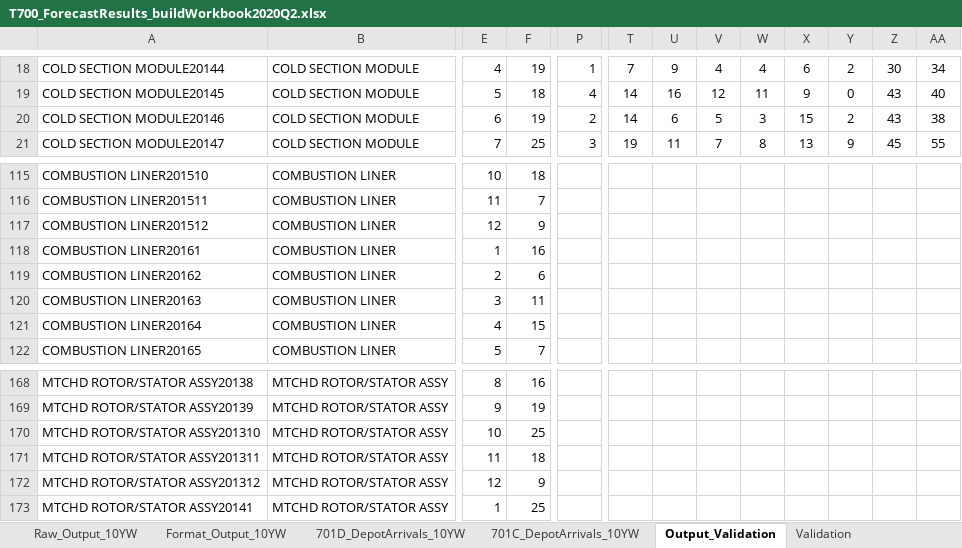
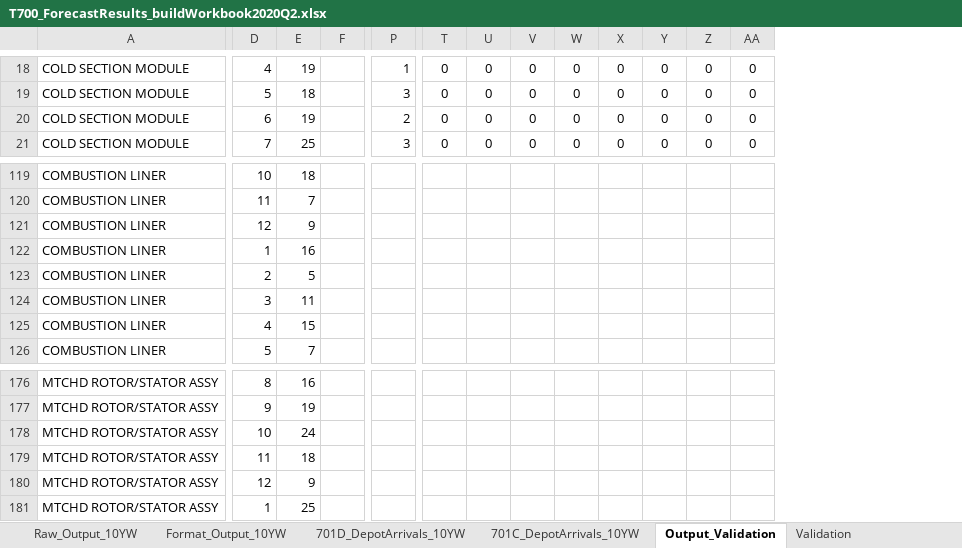
Before and after one commit to gbaker-c7ks7s/GE-Dec-2019-Forecast, an Excel workbook: T700_ForecastResults_buildWorkbook2020Q2.xlsx, sheet Output_Validation, drawn as a sheet; only a part is shown, gaps mark what is left out; values as stored, in another font and other column widths than the file's, no borders; 2 other sheets too large or unreadable and not compared; removed rows and columns are numbered as before the commit, all else as after; the diff covers the shown part only; the diff names each change by its address in the sheet, - before the commit and + after, or states it on an @@ line.

Commit message:
Add files via upload
Added validation query results

```diff
--- a/T700_ForecastResults_buildWorkbook2020Q2.xlsx (sheet Output_Validation)
+++ b/T700_ForecastResults_buildWorkbook2020Q2.xlsx (sheet Output_Validation)
-column A, rows 18-21: COLD SECTION MODULE20144 | COLD SECTION MODULE20145 | COLD SECTION MODULE20146 | COLD SECTION MODULE20147; rows 115-122: COMBUSTION LINER201510 | COMBUSTION LINER201511 | COMBUSTION LINER201512 | COMBUSTION LINER20161 | COMBUSTION LINER20162 | COMBUSTION LINER20163 | COMBUSTION LINER20164 | COMBUSTION LINER20165; rows 168-173: MTCHD ROTOR/STATOR ASSY20138 | MTCHD ROTOR/STATOR ASSY20139 | MTCHD ROTOR/STATOR ASSY201310 | MTCHD ROTOR/STATOR ASSY201311 | MTCHD ROTOR/STATOR ASSY201312 | MTCHD ROTOR/STATOR ASSY20141
+column F, empty
-T18: 7
+T18: 0
-U18: 9
+U18: 0
-V18: 4
+V18: 0
-W18: 4
+W18: 0
-X18: 6
+X18: 0
-Y18: 2
+Y18: 0
-Z18: 30
+Z18: 0
-AA18: 34
+AA18: 0
-P19: 4
+P19: 3
-T19:T20: 14
+T19:T20: 0
-U19: 16
+U19: 0
-V19: 12
+V19: 0
-W19: 11
+W19: 0
-X19: 9
+X19: 0
-Z19:Z20: 43
+Z19:Z20: 0
-AA19: 40
+AA19: 0
-U20: 6
+U20: 0
-V20: 5
+V20: 0
-W20: 3
+W20: 0
-X20: 15
+X20: 0
-Y20: 2
+Y20: 0
-AA20: 38
+AA20: 0
-T21: 19
+T21: 0
-U21: 11
+U21: 0
-V21: 7
+V21: 0
-W21: 8
+W21: 0
-X21: 13
+X21: 0
-Y21: 9
+Y21: 0
-Z21: 45
+Z21: 0
-AA21: 55
+AA21: 0
-E123: 6
+E123: 5
-E178: 25
+E178: 24
```
Also changed, not shown: 40 added rows, 788 edited cells, cell formats and merged cells elsewhere in this sheet.
